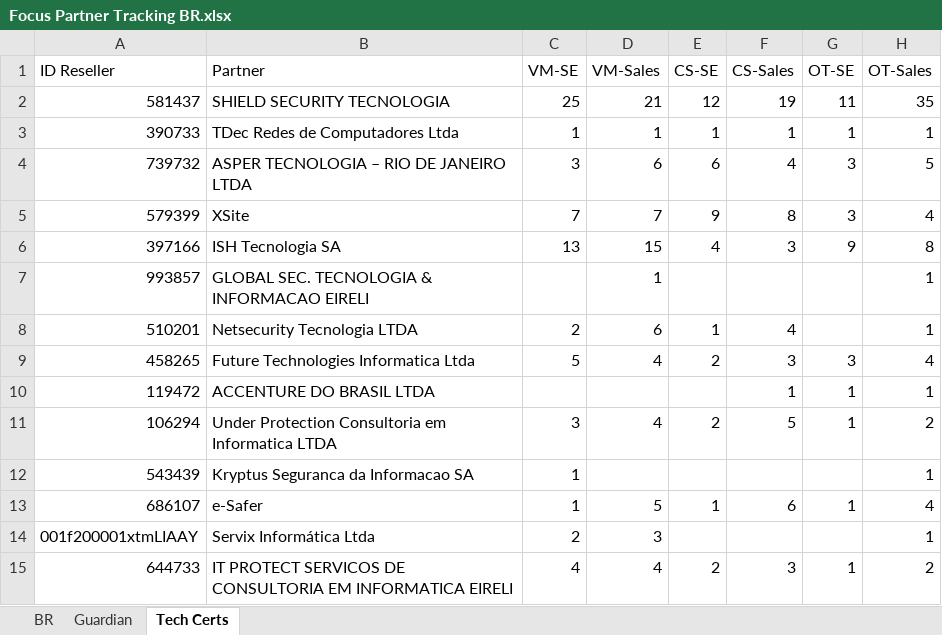
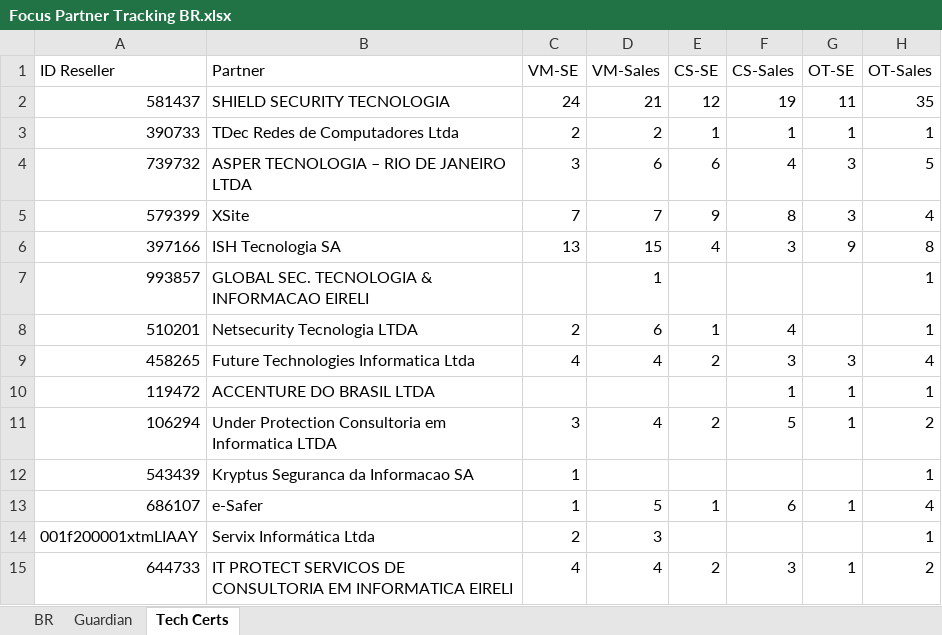
Before and after one commit to mrovere1/mrovere-treino, an Excel workbook: data/partner/Focus Partner Tracking BR.xlsx, sheet Tech Certs, drawn as a sheet; only a part is shown; values as stored, in another font and other column widths than the file's, no borders; the diff names each change by its address in the sheet, - before the commit and + after, or states it on an @@ line.

```diff
--- a/data/partner/Focus Partner Tracking BR.xlsx (sheet Tech Certs)
+++ b/data/partner/Focus Partner Tracking BR.xlsx (sheet Tech Certs)
-C2 (VM-SE): 25
+C2 (VM-SE): 24
-C3 (VM-SE): 1
+C3 (VM-SE): 2
-D3 (VM-Sales): 1
+D3 (VM-Sales): 2
-C9 (VM-SE): 5
+C9 (VM-SE): 4
```
Also changed, not shown: sheet BR, sheet Guardian.
